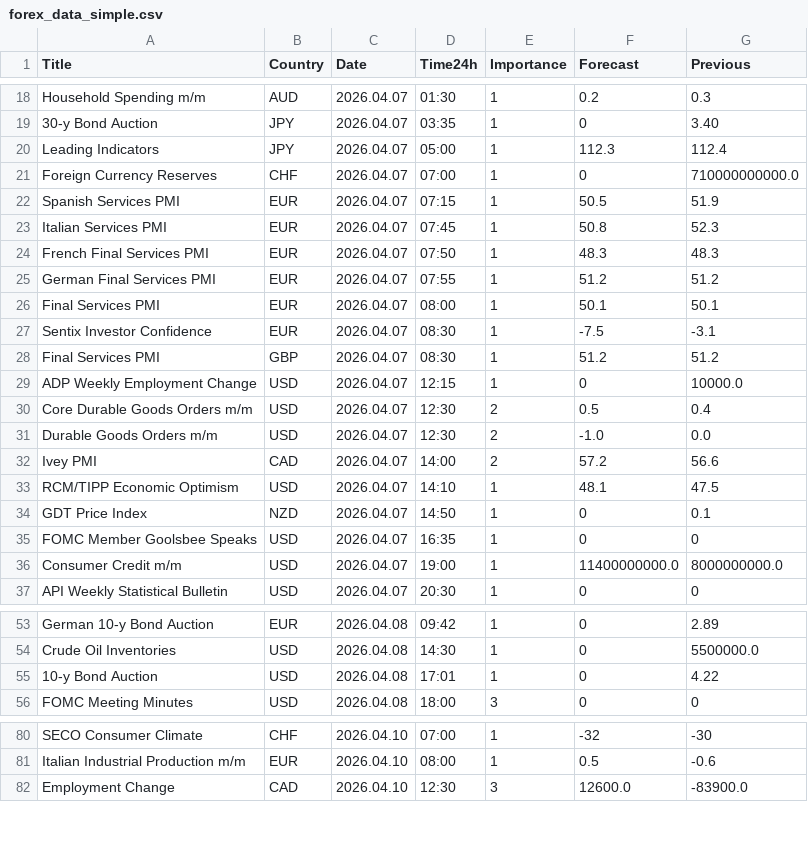
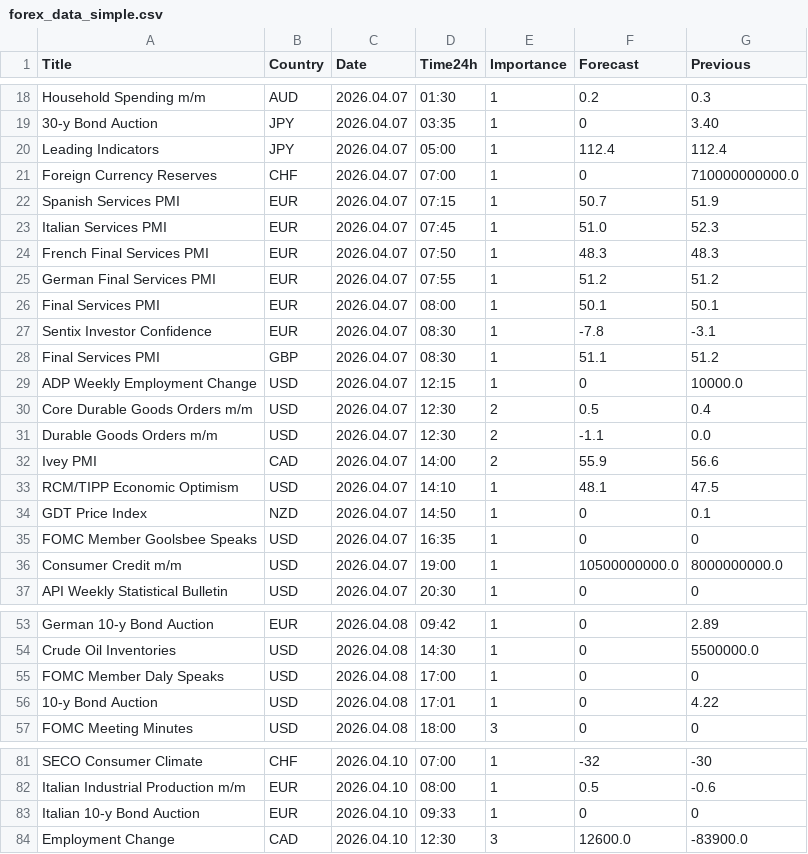
Before and after one commit to CryptoGamerDev/forex-calendar-data, a CSV file: forex_data_simple.csv, drawn as a sheet; only a part is shown, gaps mark what is left out; the diff covers the shown part only.

```diff
--- a/forex_data_simple.csv
+++ b/forex_data_simple.csv
@@ -19,6 +19,6 @@ Household Spending m/m,AUD,2026.04.07,01:30,1,0.2,0.3
 30-y Bond Auction,JPY,2026.04.07,03:35,1,0,3.40
-Leading Indicators,JPY,2026.04.07,05:00,1,112.3,112.4
+Leading Indicators,JPY,2026.04.07,05:00,1,112.4,112.4
 Foreign Currency Reserves,CHF,2026.04.07,07:00,1,0,710000000000.0
-Spanish Services PMI,EUR,2026.04.07,07:15,1,50.5,51.9
-Italian Services PMI,EUR,2026.04.07,07:45,1,50.8,52.3
+Spanish Services PMI,EUR,2026.04.07,07:15,1,50.7,51.9
+Italian Services PMI,EUR,2026.04.07,07:45,1,51.0,52.3
 French Final Services PMI,EUR,2026.04.07,07:50,1,48.3,48.3
@@ -26,8 +26,8 @@ German Final Services PMI,EUR,2026.04.07,07:55,1,51.2,51.2
 Final Services PMI,EUR,2026.04.07,08:00,1,50.1,50.1
-Sentix Investor Confidence,EUR,2026.04.07,08:30,1,-7.5,-3.1
-Final Services PMI,GBP,2026.04.07,08:30,1,51.2,51.2
+Sentix Investor Confidence,EUR,2026.04.07,08:30,1,-7.8,-3.1
+Final Services PMI,GBP,2026.04.07,08:30,1,51.1,51.2
 ADP Weekly Employment Change,USD,2026.04.07,12:15,1,0,10000.0
 Core Durable Goods Orders m/m,USD,2026.04.07,12:30,2,0.5,0.4
-Durable Goods Orders m/m,USD,2026.04.07,12:30,2,-1.0,0.0
-Ivey PMI,CAD,2026.04.07,14:00,2,57.2,56.6
+Durable Goods Orders m/m,USD,2026.04.07,12:30,2,-1.1,0.0
+Ivey PMI,CAD,2026.04.07,14:00,2,55.9,56.6
 RCM/TIPP Economic Optimism,USD,2026.04.07,14:10,1,48.1,47.5
@@ -35,3 +35,3 @@ GDT Price Index,NZD,2026.04.07,14:50,1,0,0.1
 FOMC Member Goolsbee Speaks,USD,2026.04.07,16:35,1,0,0
-Consumer Credit m/m,USD,2026.04.07,19:00,1,11400000000.0,8000000000.0
+Consumer Credit m/m,USD,2026.04.07,19:00,1,10500000000.0,8000000000.0
 API Weekly Statistical Bulletin,USD,2026.04.07,20:30,1,0,0
@@ -54,2 +54,3 @@ German 10-y Bond Auction,EUR,2026.04.08,09:42,1,0,2.89
 Crude Oil Inventories,USD,2026.04.08,14:30,1,0,5500000.0
+FOMC Member Daly Speaks,USD,2026.04.08,17:00,1,0,0
 10-y Bond Auction,USD,2026.04.08,17:01,1,0,4.22
@@ -81,2 +82,3 @@ SECO Consumer Climate,CHF,2026.04.10,07:00,1,-32,-30
 Italian Industrial Production m/m,EUR,2026.04.10,08:00,1,0.5,-0.6
+Italian 10-y Bond Auction,EUR,2026.04.10,09:33,1,0,0
 Employment Change,CAD,2026.04.10,12:30,3,12600.0,-83900.0
```
Also changed, not shown: 1 edited cell elsewhere in this file, forex_data_raw.csv.
